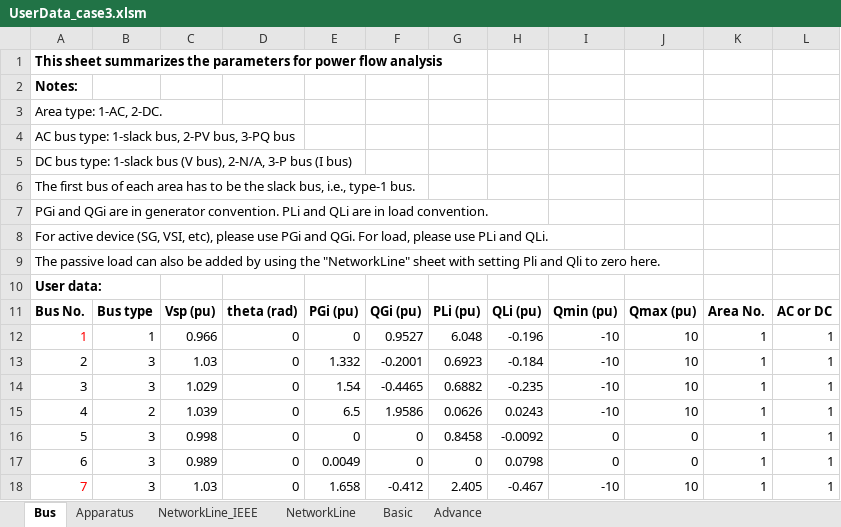
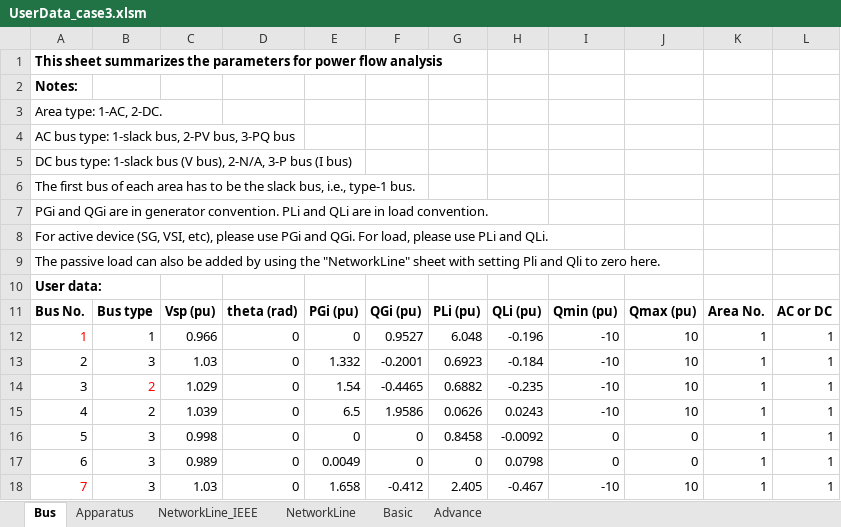
Before and after one commit to Future-Power-Networks/Simplus-Grid-Tool, an Excel workbook: UserData_case3.xlsm, sheet Bus, drawn as a sheet; values as stored, in another font and other column widths than the file's, no borders; the diff names each change by its address in the sheet, - before the commit and + after, or states it on an @@ line.

```diff
--- a/UserData_case3.xlsm (sheet Bus)
+++ b/UserData_case3.xlsm (sheet Bus)
-B14: 3
+B14: 2
-B14 text colour: black
+B14 text colour: #FF0000
```
Also changed, not shown: sheet Apparatus, UserData_case1.xlsm, UserData_case2.xlsm, 19 other files.
